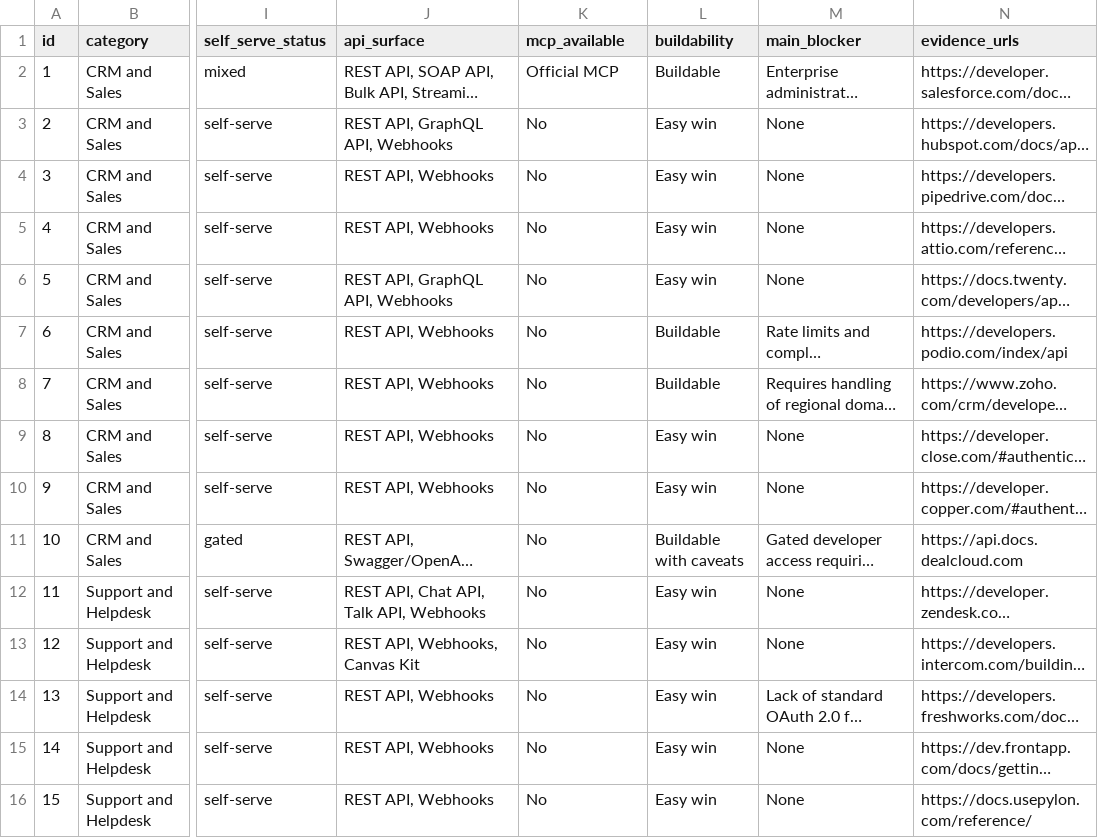
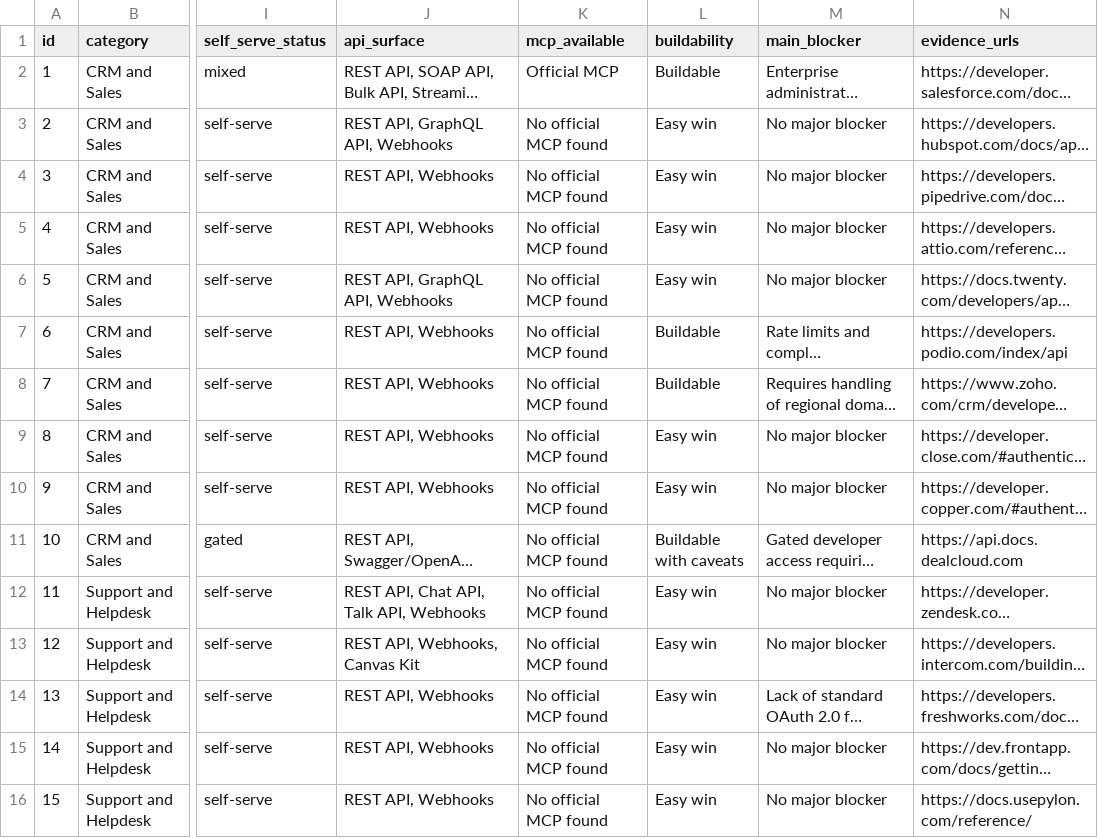
Before and after one commit to Prasanth0544/composio-product-ops-assignment, a CSV file: data/apps_research.csv, drawn as a sheet; only a part is shown, gaps mark what is left out; long unchanged cells end in …; the diff covers the shown part only; the diff names each change by its address in the sheet, - before the commit and + after, or states it on an @@ line.

Commit message:
Add table pagination: 10 rows/page with Prev/Next + page numbers; fix main_blocker blanks and MCP 'No' label

```diff
--- a/data/apps_research.csv
+++ b/data/apps_research.csv
-K3:K16 (mcp_available): No
+K3:K16 (mcp_available): No official MCP found
-M3:M6 (main_blocker): None
+M3:M6 (main_blocker): No major blocker
-M9:M10 (main_blocker): None
+M9:M10 (main_blocker): No major blocker
-M12:M13 (main_blocker): None
+M12:M13 (main_blocker): No major blocker
-M15:M16 (main_blocker): None
+M15:M16 (main_blocker): No major blocker
```
Also changed, not shown: 123 edited cells elsewhere in this file, 3 other files.
